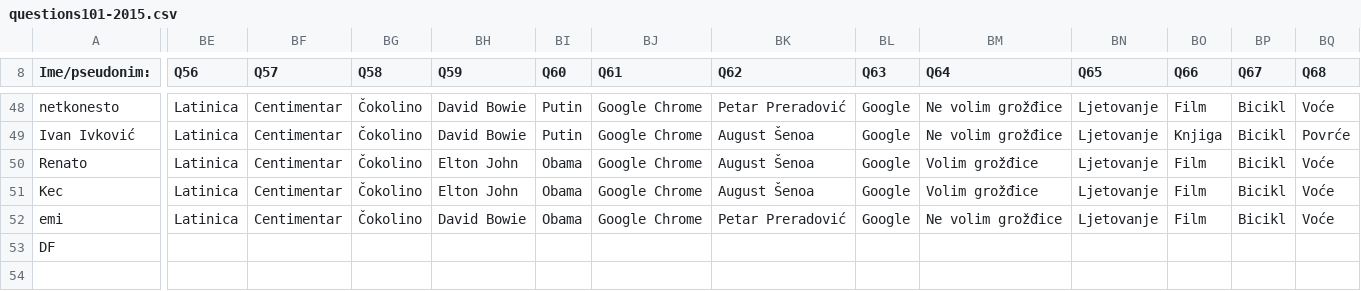
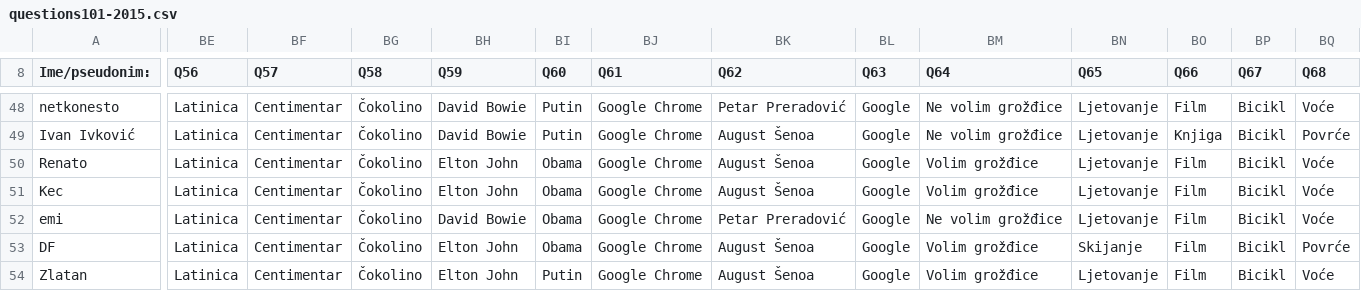
Before and after one commit to AlterEgogo/AI-MachineLearning-Studies, a CSV file: data/questions101-2015.csv, drawn as a sheet; only a part is shown, gaps mark what is left out; rows hold the shown columns only; the diff covers the shown part only; the diff names each change by its address in the sheet, - before the commit and + after, or states it on an @@ line.

Commit message:
First pages commit

```diff
--- a/data/questions101-2015.csv
+++ b/data/questions101-2015.csv
-BE53 (Q56): (empty)
+BE53 (Q56): Latinica
-BF53 (Q57): (empty)
+BF53 (Q57): Centimentar
-BG53 (Q58): (empty)
+BG53 (Q58): Čokolino
-BH53 (Q59): (empty)
+BH53 (Q59): Elton John
-BI53 (Q60): (empty)
+BI53 (Q60): Obama
-BJ53 (Q61): (empty)
+BJ53 (Q61): Google Chrome
-BK53 (Q62): (empty)
+BK53 (Q62): August Šenoa
-BL53 (Q63): (empty)
+BL53 (Q63): Google
-BM53 (Q64): (empty)
+BM53 (Q64): Volim grožđice
-BN53 (Q65): (empty)
+BN53 (Q65): Skijanje
-BO53 (Q66): (empty)
+BO53 (Q66): Film
-BP53 (Q67): (empty)
+BP53 (Q67): Bicikl
-BQ53 (Q68): (empty)
+BQ53 (Q68): Povrće
+row 54: Zlatan | Latinica | Centimentar | Čokolino | Elton John | Putin | Google Chrome | August Šenoa | Google | Volim grožđice | Ljetovanje | Film | Bicikl | Voće
```
Also changed, not shown: 33 edited cells elsewhere in this file.
